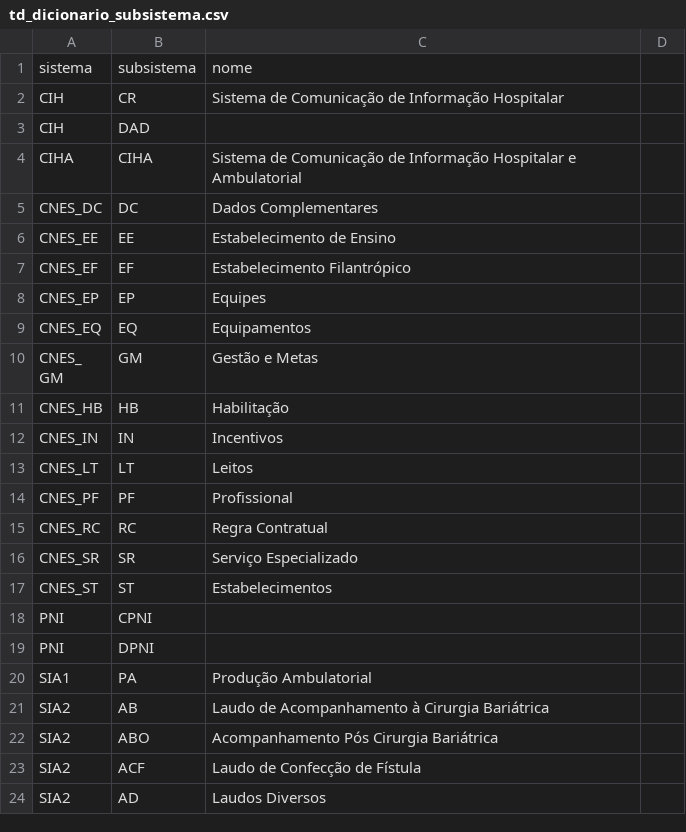
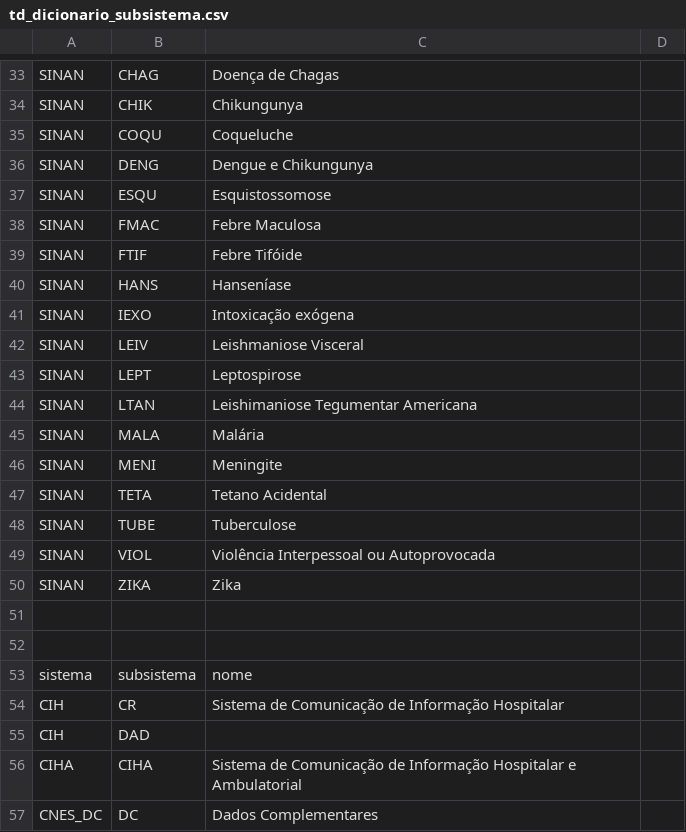
Before and after one commit to labx-ia-br/bd_geral, a CSV file: td_dicionario_subsistema.csv, drawn as a sheet; only a part is shown, gaps mark what is left out; the shorter side is filled out with more unchanged rows; the diff covers the shown part only.

```diff
--- a/td_dicionario_subsistema.csv
+++ b/td_dicionario_subsistema.csv
@@ -1 +33,21 @@
+SINAN,CHAG,Doença de Chagas
+SINAN,CHIK,Chikungunya
+SINAN,COQU,Coqueluche
+SINAN,DENG,Dengue e Chikungunya
+SINAN,ESQU,Esquistossomose
+SINAN,FMAC,Febre Maculosa
+SINAN,FTIF,Febre Tifóide
+SINAN,HANS,Hanseníase
+SINAN,IEXO,Intoxicação exógena
+SINAN,LEIV,Leishmaniose Visceral
+SINAN,LEPT,Leptospirose
+SINAN,LTAN,Leishimaniose Tegumentar Americana
+SINAN,MALA,Malária
+SINAN,MENI,Meningite
+SINAN,TETA,Tetano Acidental
+SINAN,TUBE,Tuberculose
+SINAN,VIOL,Violência Interpessoal ou Autoprovocada
+SINAN,ZIKA,Zika
+
+
 sistema,subsistema,nome,
```
Also changed, not shown: 32 added rows elsewhere in this file.
